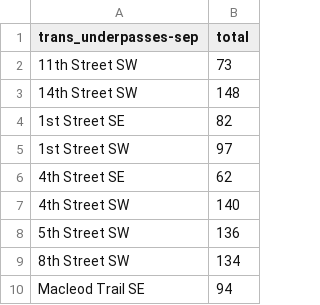
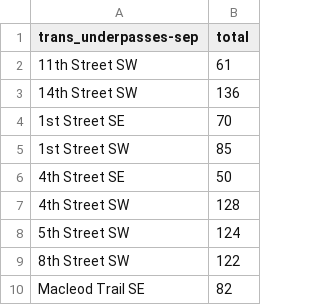
Before and after one commit to meejah/bikecalgary, a CSV file: centre-city-survey/trans_underpasses-sep.csv, drawn as a sheet.

```diff
--- a/centre-city-survey/trans_underpasses-sep.csv
+++ b/centre-city-survey/trans_underpasses-sep.csv
@@ -1,10 +1,10 @@
 trans_underpasses-sep,total
-11th Street SW,73
-14th Street SW,148
-1st Street SE,82
-1st Street SW,97
-4th Street SE,62
-4th Street SW,140
-5th Street SW,136
-8th Street SW,134
-Macleod Trail SE,94
+11th Street SW,61
+14th Street SW,136
+1st Street SE,70
+1st Street SW,85
+4th Street SE,50
+4th Street SW,128
+5th Street SW,124
+8th Street SW,122
+Macleod Trail SE,82
```
Also changed, not shown: centre-city-survey/trans_trip_dests.csv, centre-city-survey/trans_trip_starts.csv, 10 other files.
